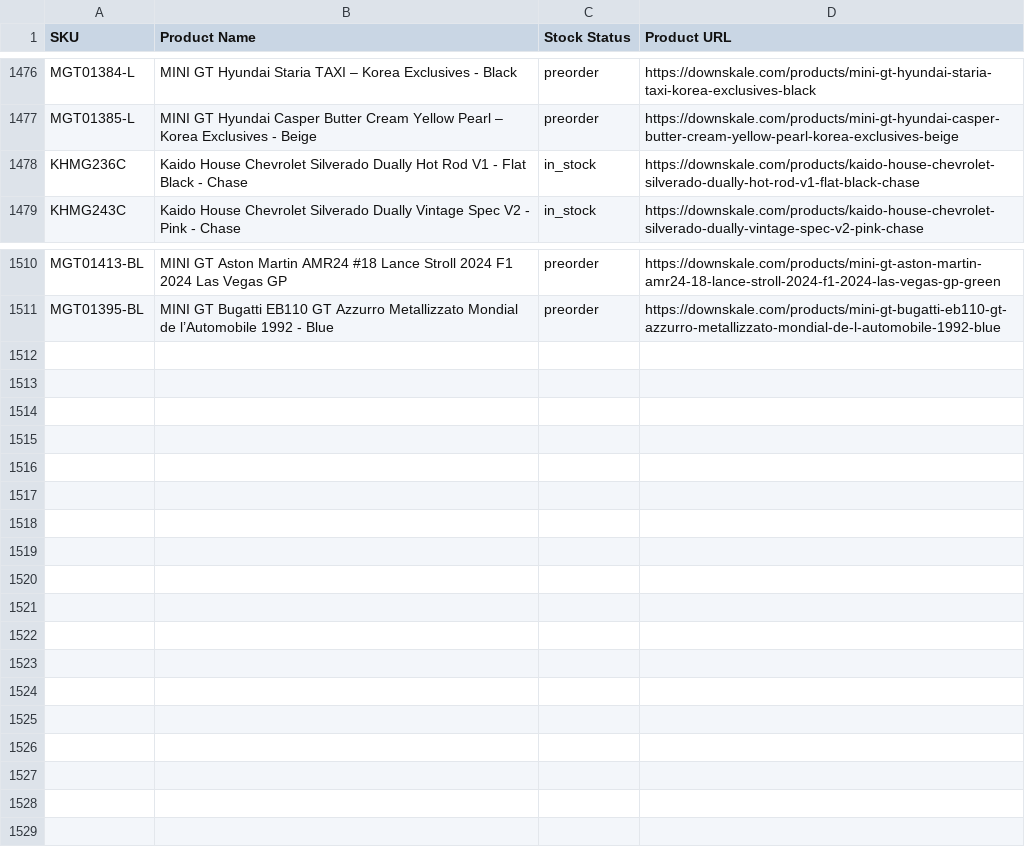
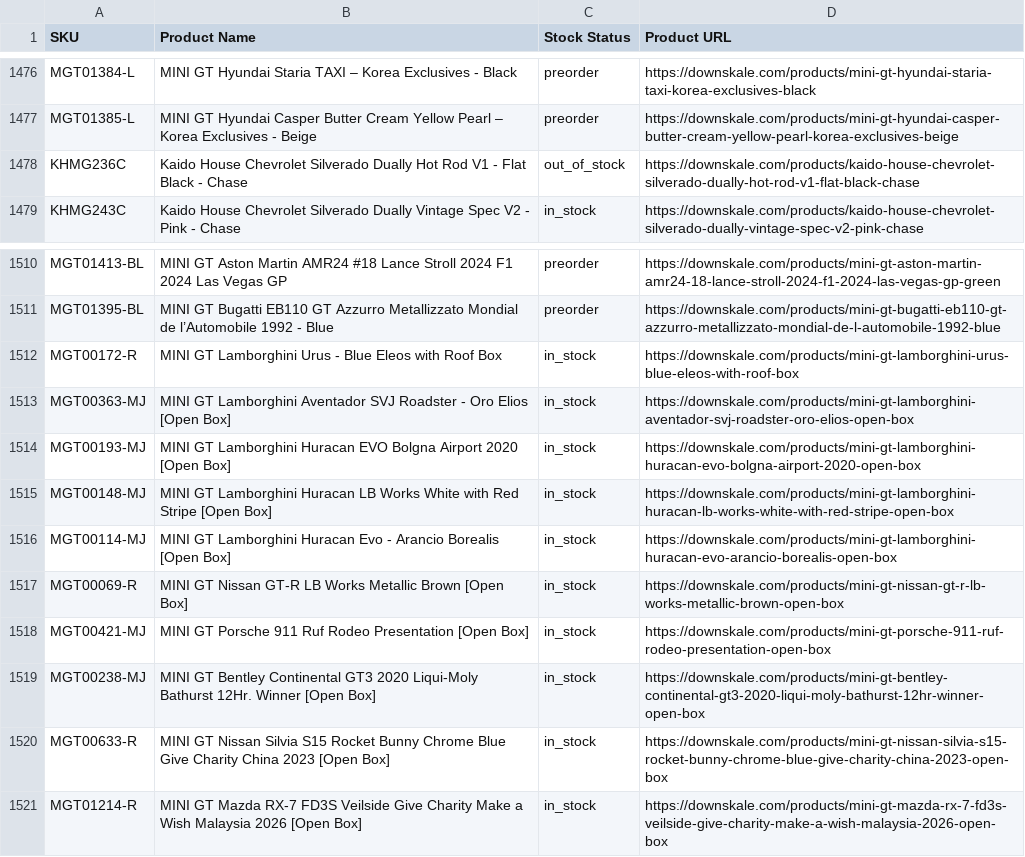
Before and after one commit to chrisboulas/downskale-inventory-feed-data, a CSV file: inventory.csv, drawn as a sheet; only a part is shown, gaps mark what is left out.

```diff
--- a/inventory.csv
+++ b/inventory.csv
@@ -1477,3 +1477,3 @@ MGT01384-L,MINI GT Hyundai Staria TAXI – Korea Exclusives - Black,preorder,htt
 MGT01385-L,MINI GT Hyundai Casper Butter Cream Yellow Pearl – Korea Exclusives - Beige,preorder,https://downskale.com/products/mini-gt-hyundai-casper-butter-cream-yellow-pearl-korea-exclusives-beige
-KHMG236C,Kaido House Chevrolet Silverado Dually Hot Rod V1 - Flat Black - Chase,in_stock,https://downskale.com/products/kaido-house-chevrolet-silverado-dually-hot-rod-v1-flat-black-chase
+KHMG236C,Kaido House Chevrolet Silverado Dually Hot Rod V1 - Flat Black - Chase,out_of_stock,https://downskale.com/products/kaido-house-chevrolet-silverado-dually-hot-rod-v1-flat-black-chase
 KHMG243C,Kaido House Chevrolet Silverado Dually Vintage Spec V2 - Pink - Chase,in_stock,https://downskale.com/products/kaido-house-chevrolet-silverado-dually-vintage-spec-v2-pink-chase
@@ -1511 +1511,11 @@ MGT01413-BL,MINI GT Aston Martin AMR24 #18 Lance Stroll 2024 F1 2024 Las Vegas G
 MGT01395-BL,MINI GT Bugatti EB110 GT Azzurro Metallizzato Mondial de l’Automobile 1992 - Blue,preorder,https://downskale.com/products/mini-gt-bugatti-eb110-gt-azzurro-metallizzato-mondial-de-l-automobile-1992-blue
+MGT00172-R,MINI GT Lamborghini Urus - Blue Eleos with Roof Box,in_stock,https://downskale.com/products/mini-gt-lamborghini-urus-blue-eleos-with-roof-box
+MGT00363-MJ,MINI GT Lamborghini Aventador SVJ Roadster - Oro Elios [Open Box],in_stock,https://downskale.com/products/mini-gt-lamborghini-aventador-svj-roadster-oro-elios-open-box
+MGT00193-MJ,MINI GT Lamborghini Huracan EVO Bolgna Airport 2020 [Open Box],in_stock,https://downskale.com/products/mini-gt-lamborghini-huracan-evo-bolgna-airport-2020-open-box
+MGT00148-MJ,MINI GT Lamborghini Huracan LB Works White with Red Stripe [Open Box],in_stock,https://downskale.com/products/mini-gt-lamborghini-huracan-lb-works-white-with-red-stripe-open-box
+MGT00114-MJ,MINI GT Lamborghini Huracan Evo - Arancio Borealis [Open Box],in_stock,https://downskale.com/products/mini-gt-lamborghini-huracan-evo-arancio-borealis-open-box
+MGT00069-R,MINI GT Nissan GT-R LB Works Metallic Brown [Open Box],in_stock,https://downskale.com/products/mini-gt-nissan-gt-r-lb-works-metallic-brown-open-box
+MGT00421-MJ,MINI GT Porsche 911 Ruf Rodeo Presentation [Open Box],in_stock,https://downskale.com/products/mini-gt-porsche-911-ruf-rodeo-presentation-open-box
+MGT00238-MJ,MINI GT Bentley Continental GT3 2020 Liqui-Moly Bathurst 12Hr. Winner [Open Box],in_stock,https://downskale.com/products/mini-gt-bentley-continental-gt3-2020-liqui-moly-bathurst-12hr-winner-open-box
+MGT00633-R,MINI GT Nissan Silvia S15 Rocket Bunny Chrome Blue Give Charity China 2023 [Open Box],in_stock,https://downskale.com/products/mini-gt-nissan-silvia-s15-rocket-bunny-chrome-blue-give-charity-china-2023-open-box
+MGT01214-R,MINI GT Mazda RX-7 FD3S Veilside Give Charity Make a Wish Malaysia 2026 [Open Box],in_stock,https://downskale.com/products/mini-gt-mazda-rx-7-fd3s-veilside-give-charity-make-a-wish-malaysia-2026-open-box
```
